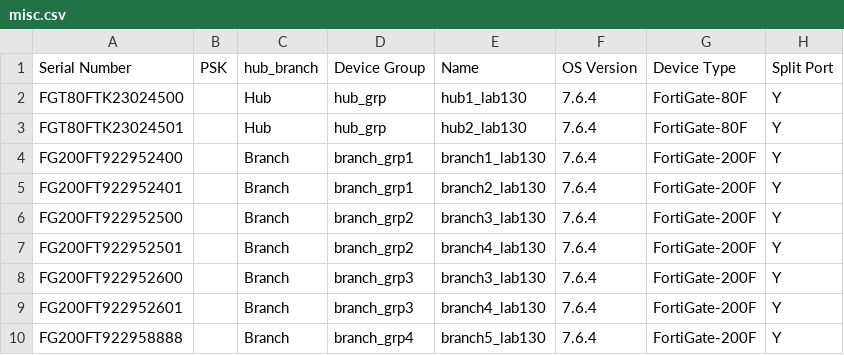
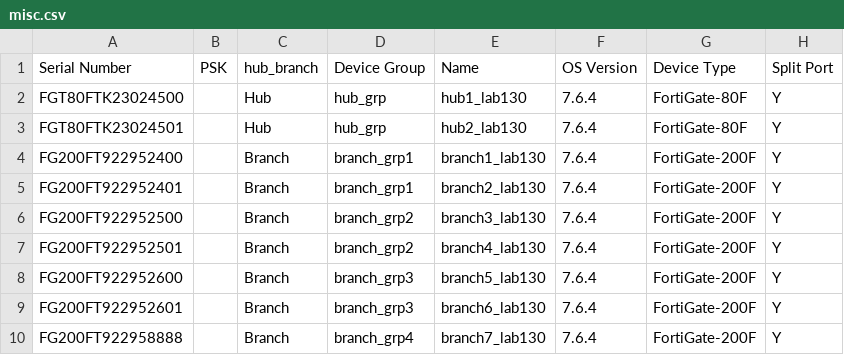
Before and after one commit to fortiengage/sdwan, a CSV file: dualhub-primary-secondary/csv/csv_backup/misc.csv, drawn as a sheet; only a part is shown; the diff names each change by its address in the sheet, - before the commit and + after, or states it on an @@ line.

Commit message:
Update misc.csv

```diff
--- a/dualhub-primary-secondary/csv/csv_backup/misc.csv
+++ b/dualhub-primary-secondary/csv/csv_backup/misc.csv
-E8 (Name): branch3_lab130
+E8 (Name): branch5_lab130
-E9 (Name): branch4_lab130
+E9 (Name): branch6_lab130
-E10 (Name): branch5_lab130
+E10 (Name): branch7_lab130
```
